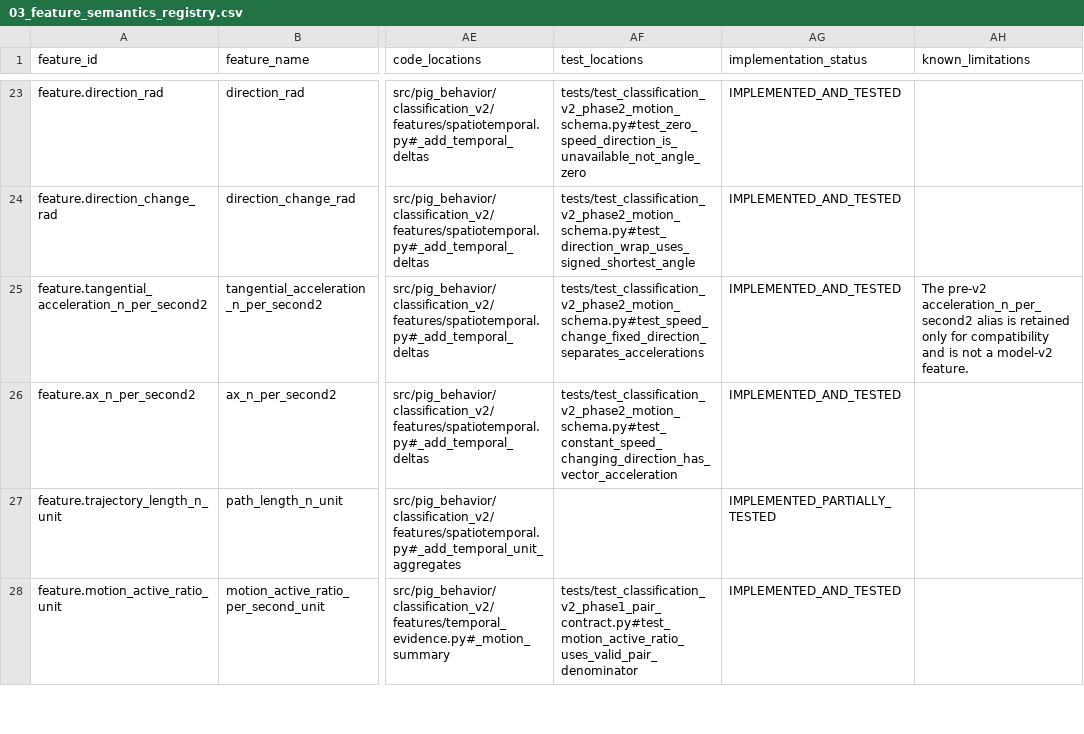
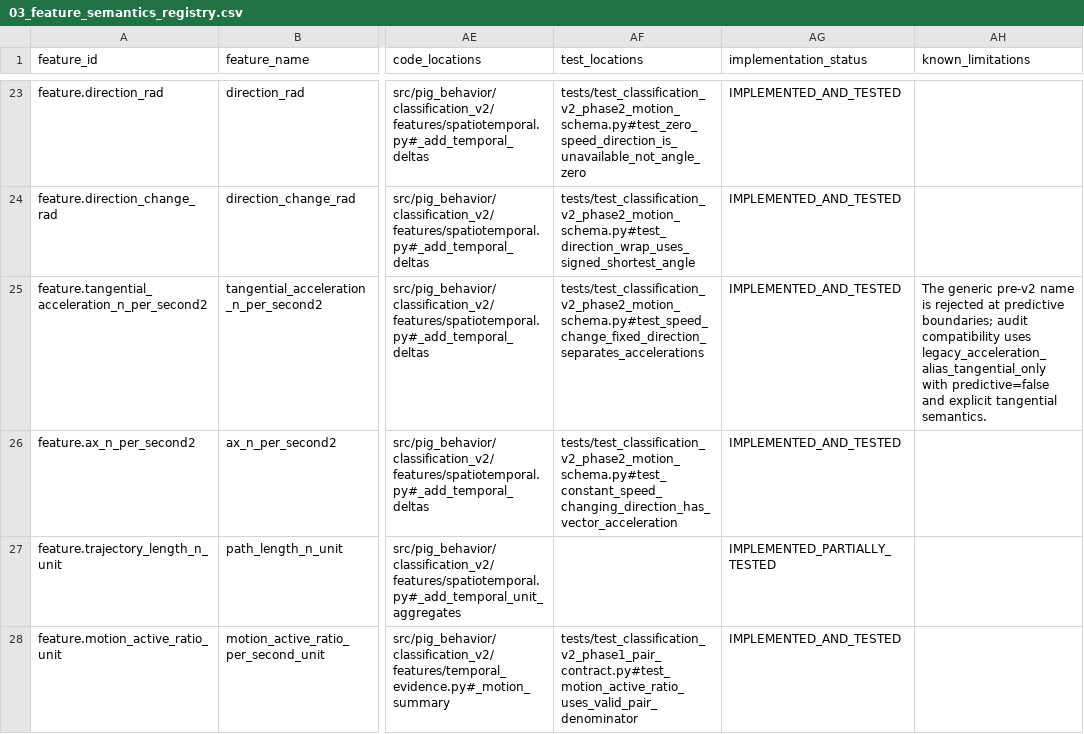
Before and after one commit to tuanhmhe186947/q7m4x9v2k8n5r3t6p1, a CSV file: docs/classification_v2/scientific_contract_v1/03_feature_semantics_registry.csv, drawn as a sheet; only a part is shown, gaps mark what is left out; the diff names each change by its address in the sheet, - before the commit and + after, or states it on an @@ line.

```diff
--- a/docs/classification_v2/scientific_contract_v1/03_feature_semantics_registry.csv
+++ b/docs/classification_v2/scientific_contract_v1/03_feature_semantics_registry.csv
-AH25 (known_limitations): The pre-v2 acceleration_n_per_second2 alias is retained only for compatibility and is not a model-v2 feature.
+AH25 (known_limitations): The generic pre-v2 name is rejected at predictive boundaries; audit compatibility uses legacy_acceleration_alias_tangential_only with predictive=false and explicit tangential semantics.
```
Also changed, not shown: docs/classification_v2/scientific_contract_v1/04_invariant_gate_matrix.csv, docs/classification_v2/scientific_contract_v1/10_code_contract_mapping.csv, 23 other files.
